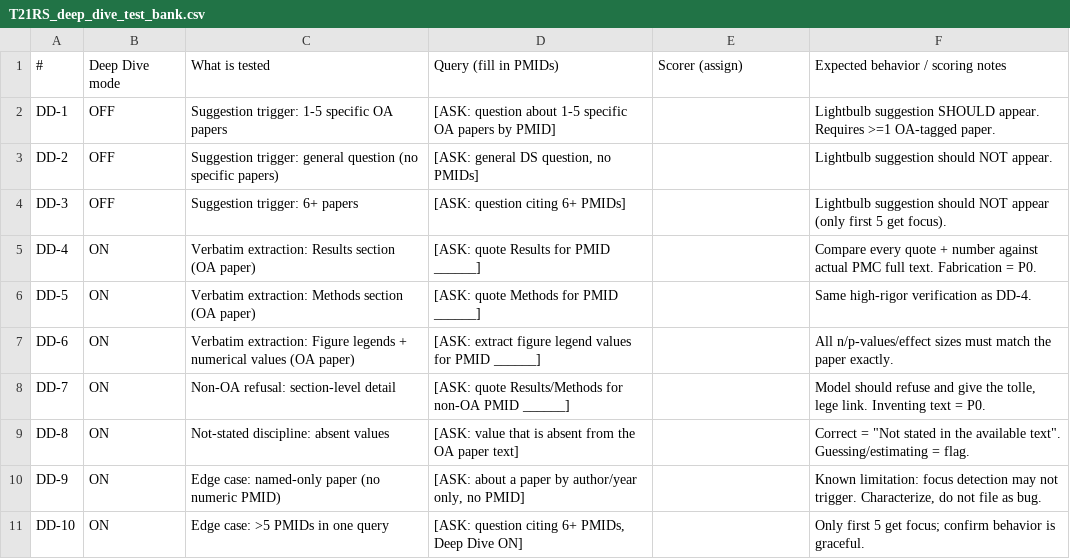
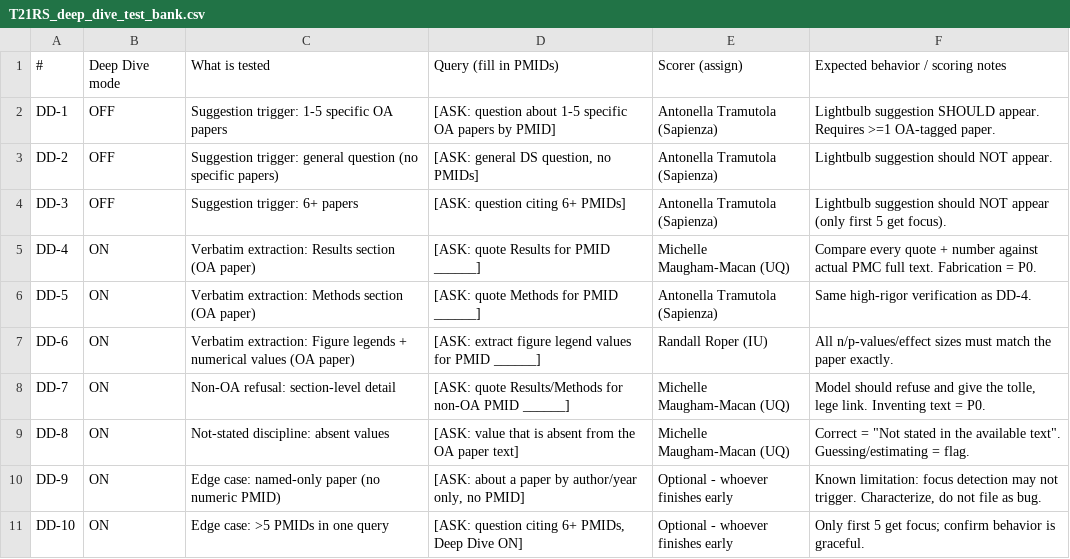
Before and after one commit to asathyanesan/ds-research-tool-test, a CSV file: docs/T21RS_deep_dive_test_bank.csv, drawn as a sheet.

```diff
--- a/docs/T21RS_deep_dive_test_bank.csv
+++ b/docs/T21RS_deep_dive_test_bank.csv
@@ -1,11 +1,11 @@
 #,Deep Dive mode,What is tested,Query (fill in PMIDs),Scorer (assign),Expected behavior / scoring notes
-DD-1,OFF,Suggestion trigger: 1-5 specific OA papers,[ASK: question about 1-5 specific OA papers by PMID],,Lightbulb suggestion SHOULD appear. Requires >=1 OA-tagged paper.
-DD-2,OFF,Suggestion trigger: general question (no specific papers),"[ASK: general DS question, no PMIDs]",,Lightbulb suggestion should NOT appear.
-DD-3,OFF,Suggestion trigger: 6+ papers,[ASK: question citing 6+ PMIDs],,Lightbulb suggestion should NOT appear (only first 5 get focus).
-DD-4,ON,Verbatim extraction: Results section (OA paper),[ASK: quote Results for PMID ______],,Compare every quote + number against actual PMC full text. Fabrication = P0.
-DD-5,ON,Verbatim extraction: Methods section (OA paper),[ASK: quote Methods for PMID ______],,Same high-rigor verification as DD-4.
-DD-6,ON,Verbatim extraction: Figure legends + numerical values (OA paper),[ASK: extract figure legend values for PMID ______],,All n/p-values/effect sizes must match the paper exactly.
-DD-7,ON,Non-OA refusal: section-level detail,[ASK: quote Results/Methods for non-OA PMID ______],,"Model should refuse and give the tolle, lege link. Inventing text = P0."
-DD-8,ON,Not-stated discipline: absent values,[ASK: value that is absent from the OA paper text],,"Correct = ""Not stated in the available text"". Guessing/estimating = flag."
-DD-9,ON,Edge case: named-only paper (no numeric PMID),"[ASK: about a paper by author/year only, no PMID]",,"Known limitation: focus detection may not trigger. Characterize, do not file as bug."
-DD-10,ON,Edge case: >5 PMIDs in one query,"[ASK: question citing 6+ PMIDs, Deep Dive ON]",,Only first 5 get focus; confirm behavior is graceful.
+DD-1,OFF,Suggestion trigger: 1-5 specific OA papers,[ASK: question about 1-5 specific OA papers by PMID],Antonella Tramutola (Sapienza),Lightbulb suggestion SHOULD appear. Requires >=1 OA-tagged paper.
+DD-2,OFF,Suggestion trigger: general question (no specific papers),"[ASK: general DS question, no PMIDs]",Antonella Tramutola (Sapienza),Lightbulb suggestion should NOT appear.
+DD-3,OFF,Suggestion trigger: 6+ papers,[ASK: question citing 6+ PMIDs],Antonella Tramutola (Sapienza),Lightbulb suggestion should NOT appear (only first 5 get focus).
+DD-4,ON,Verbatim extraction: Results section (OA paper),[ASK: quote Results for PMID ______],Michelle Maugham-Macan (UQ),Compare every quote + number against actual PMC full text. Fabrication = P0.
+DD-5,ON,Verbatim extraction: Methods section (OA paper),[ASK: quote Methods for PMID ______],Antonella Tramutola (Sapienza),Same high-rigor verification as DD-4.
+DD-6,ON,Verbatim extraction: Figure legends + numerical values (OA paper),[ASK: extract figure legend values for PMID ______],Randall Roper (IU),All n/p-values/effect sizes must match the paper exactly.
+DD-7,ON,Non-OA refusal: section-level detail,[ASK: quote Results/Methods for non-OA PMID ______],Michelle Maugham-Macan (UQ),"Model should refuse and give the tolle, lege link. Inventing text = P0."
+DD-8,ON,Not-stated discipline: absent values,[ASK: value that is absent from the OA paper text],Michelle Maugham-Macan (UQ),"Correct = ""Not stated in the available text"". Guessing/estimating = flag."
+DD-9,ON,Edge case: named-only paper (no numeric PMID),"[ASK: about a paper by author/year only, no PMID]",Optional - whoever finishes early,"Known limitation: focus detection may not trigger. Characterize, do not file as bug."
+DD-10,ON,Edge case: >5 PMIDs in one query,"[ASK: question citing 6+ PMIDs, Deep Dive ON]",Optional - whoever finishes early,Only first 5 get focus; confirm behavior is graceful.
```
Also changed, not shown: 1 other file.
